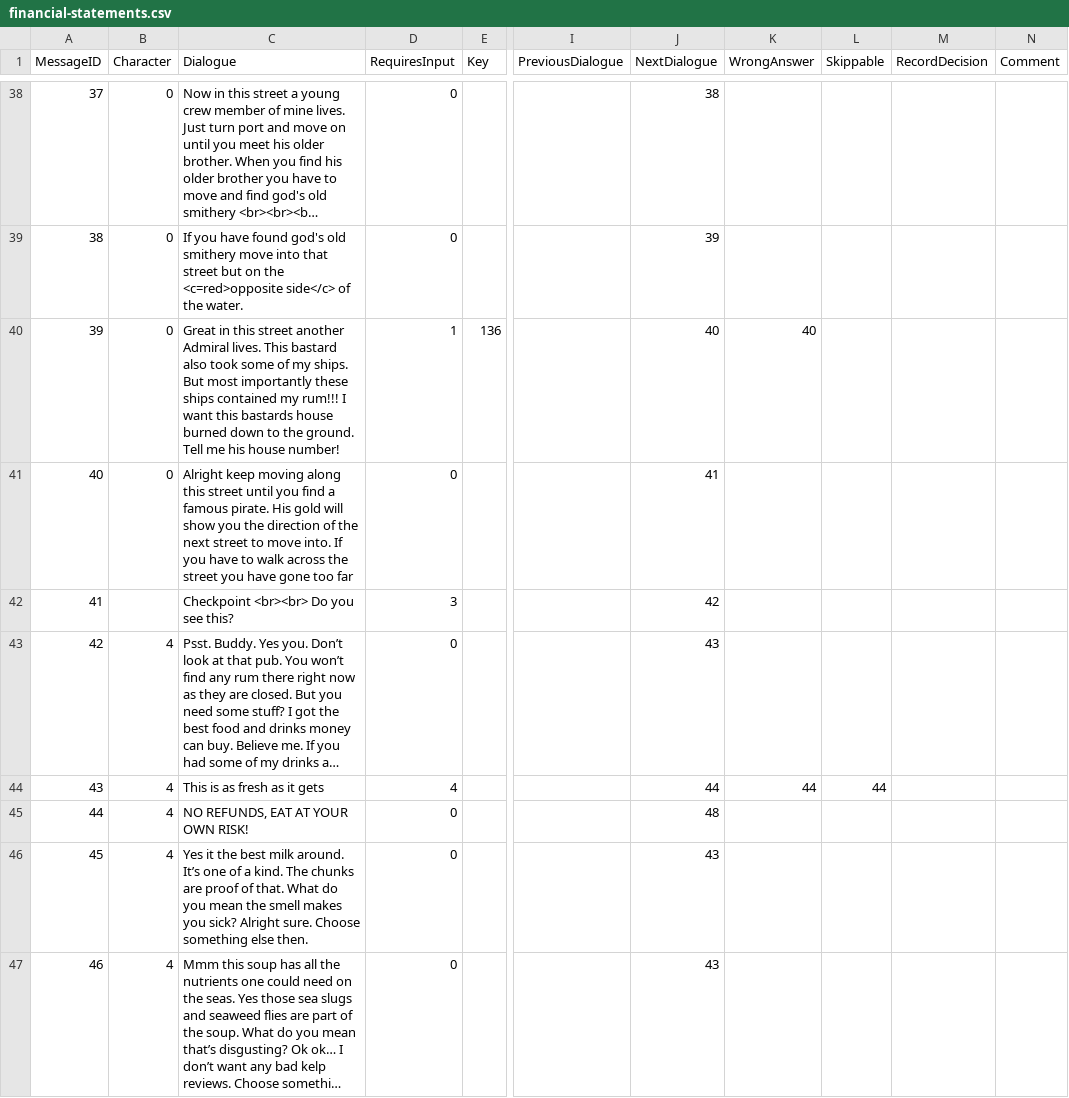
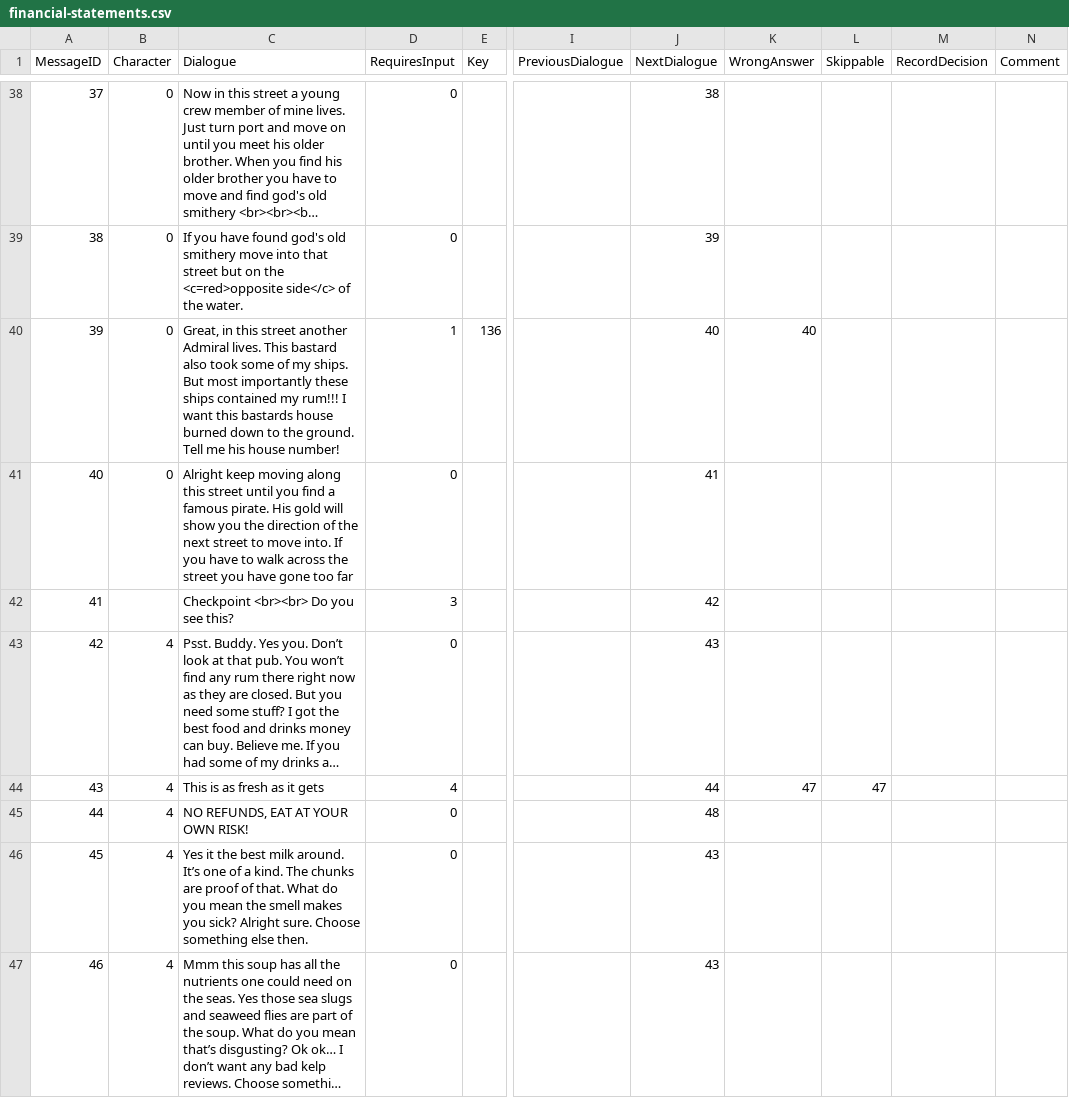
Before and after one commit to GuidoOut/OutOutPrivacy, a CSV file: financial-statements.csv, drawn as a sheet; only a part is shown, gaps mark what is left out; long unchanged cells end in …; the diff covers the shown part only; the diff names each change by its address in the sheet, - before the commit and + after, or states it on an @@ line.

Commit message:
Add files via upload

```diff
--- a/financial-statements.csv
+++ b/financial-statements.csv
-C40 (Dialogue): Great in this…
+C40 (Dialogue): Great, in this…
-K44 (WrongAnswer): 44
+K44 (WrongAnswer): 47
-L44 (Skippable): 44
+L44 (Skippable): 47
```
Also changed, not shown: 6 edited cells elsewhere in this file.
